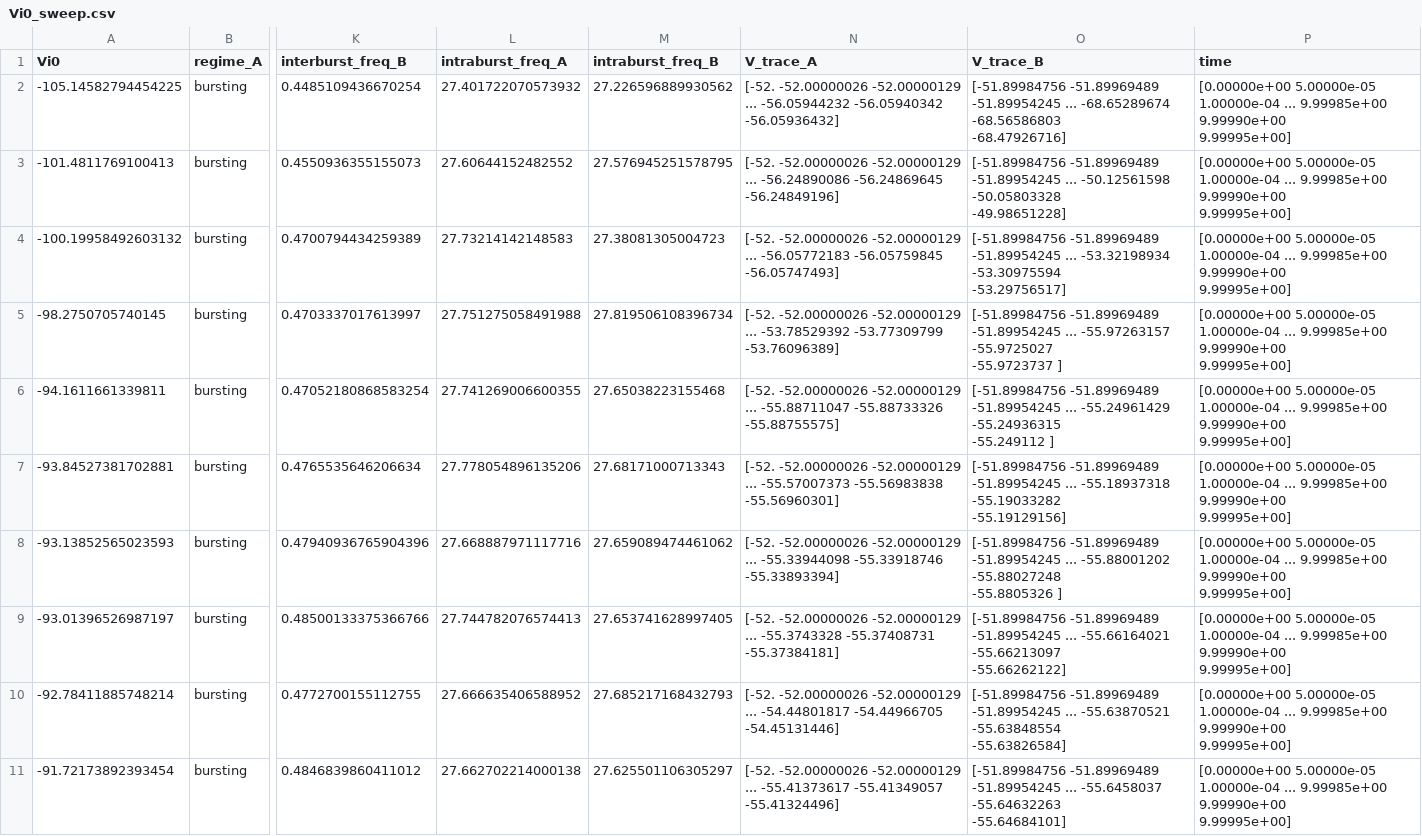
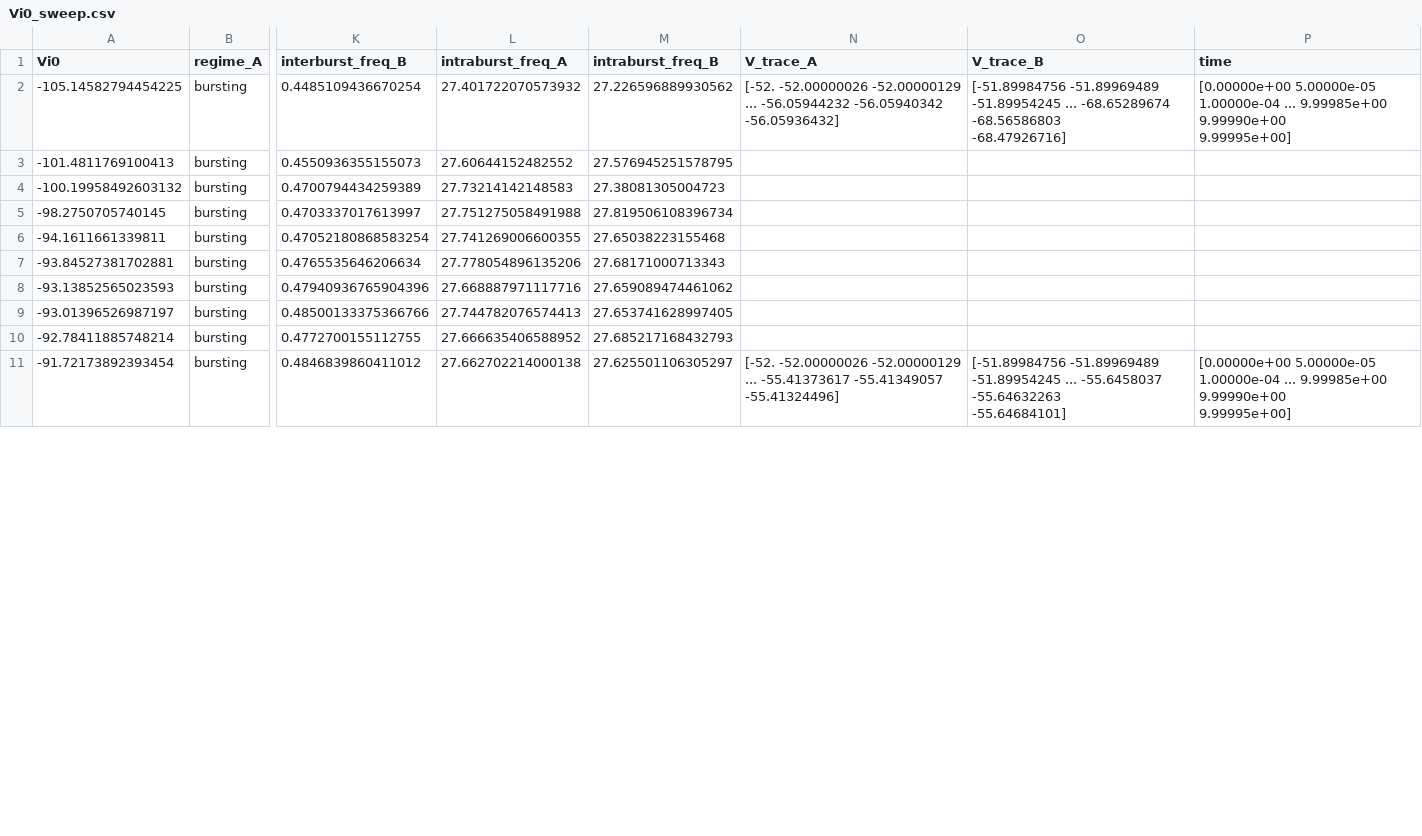
Before and after one commit to WilliaaamWang/QuadBot-NeuroMorphic, a CSV file: NeuronModels/hc_sweep/single_param/Vi0_sweep.csv, drawn as a sheet; only a part is shown, gaps mark what is left out; ↵ is a line break in a cell; the diff covers the shown part only; the diff names each change by its address in the sheet, - before the commit and + after, or states it on an @@ line.

```diff
--- a/NeuronModels/hc_sweep/single_param/Vi0_sweep.csv
+++ b/NeuronModels/hc_sweep/single_param/Vi0_sweep.csv
-N3 (V_trace_A): [-52. -52.00000026 -52.00000129 ... -56.24890086 -56.24869645 ↵ -56.24849196]
+N3 (V_trace_A): (empty)
-O3 (V_trace_B): [-51.89984756 -51.89969489 -51.89954245 ... -50.12561598 -50.05803328 ↵ -49.98651228]
+O3 (V_trace_B): (empty)
-P3:P10 (time): [0.00000e+00 5.00000e-05 1.00000e-04 ... 9.99985e+00 9.99990e+00 ↵ 9.99995e+00]
+P3:P10 (time): (empty)
-N4 (V_trace_A): [-52. -52.00000026 -52.00000129 ... -56.05772183 -56.05759845 ↵ -56.05747493]
+N4 (V_trace_A): (empty)
-O4 (V_trace_B): [-51.89984756 -51.89969489 -51.89954245 ... -53.32198934 -53.30975594 ↵ -53.29756517]
+O4 (V_trace_B): (empty)
-N5 (V_trace_A): [-52. -52.00000026 -52.00000129 ... -53.78529392 -53.77309799 ↵ -53.76096389]
+N5 (V_trace_A): (empty)
-O5 (V_trace_B): [-51.89984756 -51.89969489 -51.89954245 ... -55.97263157 -55.9725027 ↵ -55.9723737 ]
+O5 (V_trace_B): (empty)
-N6 (V_trace_A): [-52. -52.00000026 -52.00000129 ... -55.88711047 -55.88733326 ↵ -55.88755575]
+N6 (V_trace_A): (empty)
-O6 (V_trace_B): [-51.89984756 -51.89969489 -51.89954245 ... -55.24961429 -55.24936315 ↵ -55.249112 ]
+O6 (V_trace_B): (empty)
-N7 (V_trace_A): [-52. -52.00000026 -52.00000129 ... -55.57007373 -55.56983838 ↵ -55.56960301]
+N7 (V_trace_A): (empty)
-O7 (V_trace_B): [-51.89984756 -51.89969489 -51.89954245 ... -55.18937318 -55.19033282 ↵ -55.19129156]
+O7 (V_trace_B): (empty)
-N8 (V_trace_A): [-52. -52.00000026 -52.00000129 ... -55.33944098 -55.33918746 ↵ -55.33893394]
+N8 (V_trace_A): (empty)
-O8 (V_trace_B): [-51.89984756 -51.89969489 -51.89954245 ... -55.88001202 -55.88027248 ↵ -55.8805326 ]
+O8 (V_trace_B): (empty)
-N9 (V_trace_A): [-52. -52.00000026 -52.00000129 ... -55.3743328 -55.37408731 ↵ -55.37384181]
+N9 (V_trace_A): (empty)
-O9 (V_trace_B): [-51.89984756 -51.89969489 -51.89954245 ... -55.66164021 -55.66213097 ↵ -55.66262122]
+O9 (V_trace_B): (empty)
-N10 (V_trace_A): [-52. -52.00000026 -52.00000129 ... -54.44801817 -54.44966705 ↵ -54.45131446]
+N10 (V_trace_A): (empty)
-O10 (V_trace_B): [-51.89984756 -51.89969489 -51.89954245 ... -55.63870521 -55.63848554 ↵ -55.63826584]
+O10 (V_trace_B): (empty)
```
Also changed, not shown: 27 edited cells elsewhere in this file, NeuronModels/hc_sweep/single_param/Vi_threshold_sweep.csv, NeuronModels/hc_sweep/single_param/g_s_sweep.csv, 9 other files.
